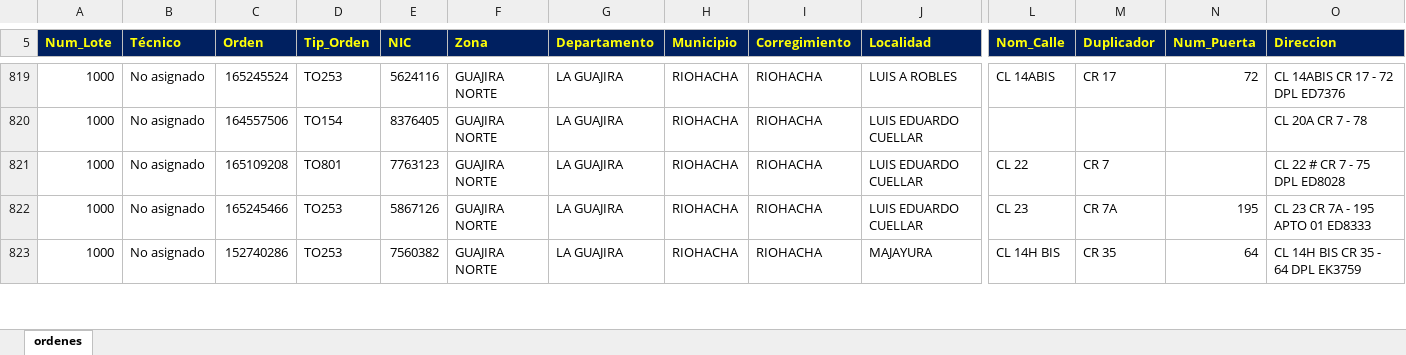
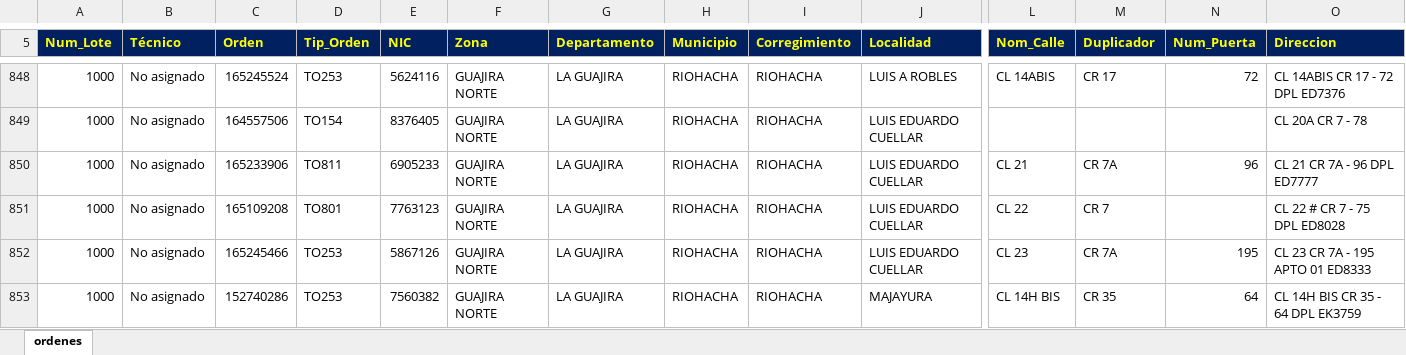
Before and after one commit to vikano27-debug/Dashboard_ING_VOA_Guajira, an Excel workbook: siprem_latest.xlsx, sheet ordenes, drawn as a sheet; only a part is shown, gaps mark what is left out; values as stored, in another font and other column widths than the file's, no borders; rows hold the shown columns only; the diff covers the shown part only; the diff names each change by its address in the sheet, - before the commit and + after, or states it on an @@ line.

Commit message:
Actualizacion automatica SIPREM y Casuistica GUAJIRA

```diff
--- a/siprem_latest.xlsx (sheet ordenes)
+++ b/siprem_latest.xlsx (sheet ordenes)
+row 850: 1000 | No asignado | 165233906 | TO811 | 6905233 | GUAJIRA NORTE | LA GUAJIRA | RIOHACHA | RIOHACHA | LUIS EDUARDO CUELLAR | CL 21 | CR 7A | 96 | CL 21 CR 7A - 96 DPL ED7777
```
Also changed, not shown: 35 added rows, 1 removed row and 406 edited cells elsewhere in this sheet.
